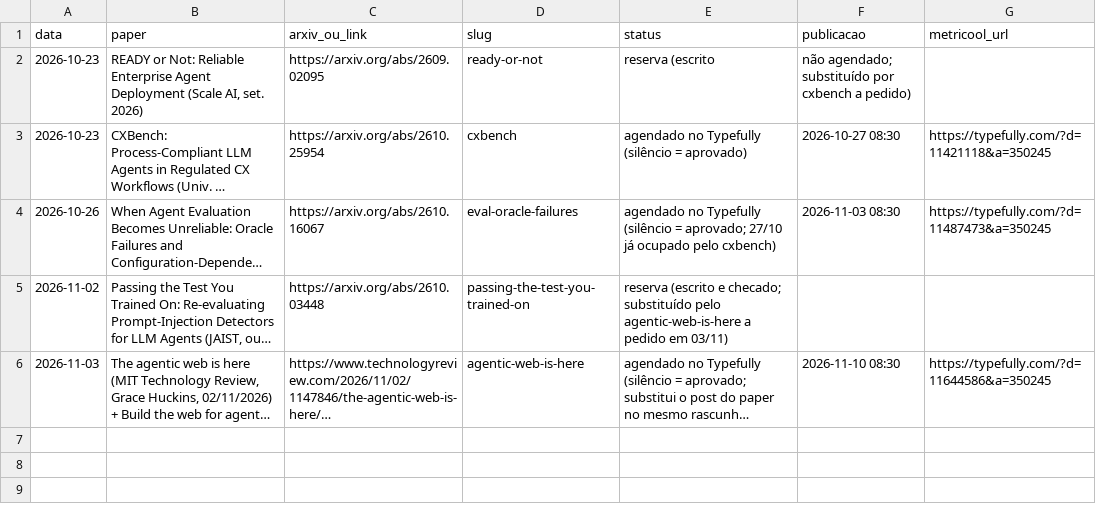
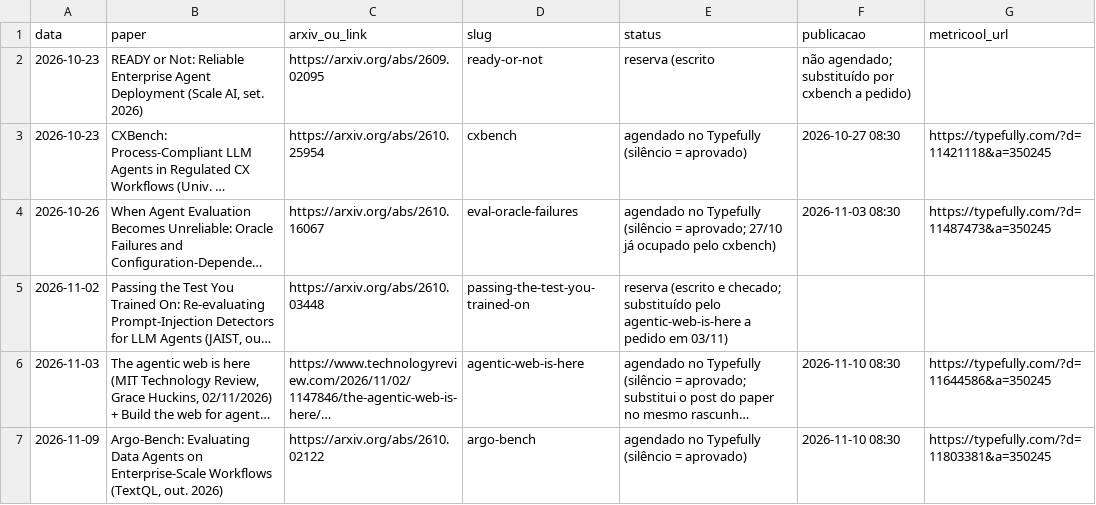
Before and after one commit to pedrofavero/techroombr-posts, a CSV file: posts/linkedin/historico.csv, drawn as a sheet; long unchanged cells end in …; the diff names each change by its address in the sheet, - before the commit and + after, or states it on an @@ line.

```diff
--- a/posts/linkedin/historico.csv
+++ b/posts/linkedin/historico.csv
+row 7: 2026-11-09 | Argo-Bench: Evaluating Data Agents on Enterprise-Scale Workflows (TextQL, out. 2026) | https://arxiv.org/abs/2610.02122 | argo-bench | agendado no Typefully (silêncio = aprovado) | 2026-11-10 08:30 | https://typefully.com/?d=11803381&a=350245
```
Also changed, not shown: 1 other file.
